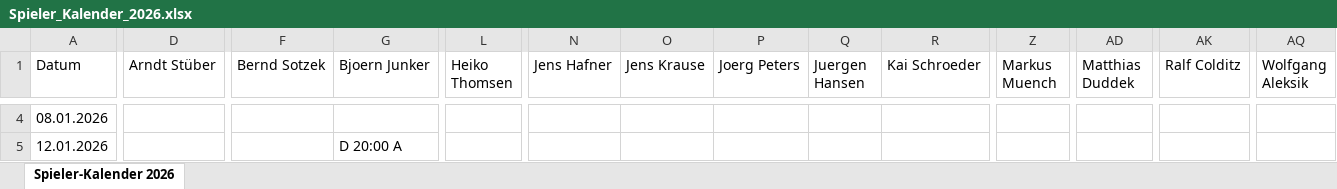
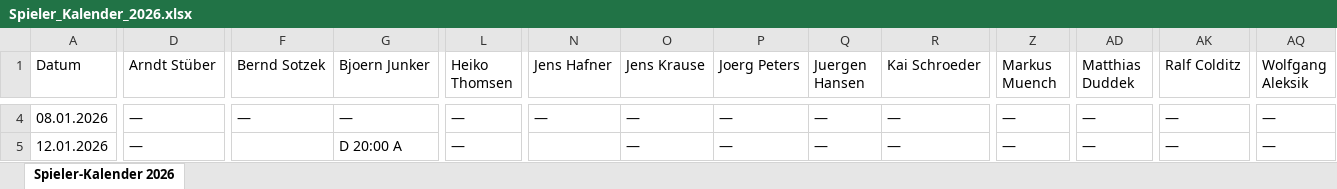
Before and after one commit to liamw8lde/Winter-2024_2025-Training-PLan, an Excel workbook: Spieler_Kalender_2026.xlsx, sheet Spieler-Kalender 2026, drawn as a sheet; only a part is shown, gaps mark what is left out; values as stored, in another font and other column widths than the file's, no cell formats; the diff covers the shown part only; the diff names each change by its address in the sheet, - before the commit and + after, or states it on an @@ line.

```diff
--- a/Spieler_Kalender_2026.xlsx (sheet Spieler-Kalender 2026)
+++ b/Spieler_Kalender_2026.xlsx (sheet Spieler-Kalender 2026)
-D4:D5 (Arndt Stüber): (empty)
+D4:D5 (Arndt Stüber): —
-F4 (Bernd Sotzek): (empty)
+F4 (Bernd Sotzek): —
-G4 (Bjoern Junker): (empty)
+G4 (Bjoern Junker): —
-L4:L5 (Heiko Thomsen): (empty)
+L4:L5 (Heiko Thomsen): —
-N4 (Jens Hafner): (empty)
+N4 (Jens Hafner): —
-O4:O5 (Jens Krause): (empty)
+O4:O5 (Jens Krause): —
-P4:P5 (Joerg Peters): (empty)
+P4:P5 (Joerg Peters): —
-Q4:Q5 (Juergen Hansen): (empty)
+Q4:Q5 (Juergen Hansen): —
-R4:R5 (Kai Schroeder): (empty)
+R4:R5 (Kai Schroeder): —
-Z4:Z5 (Markus Muench): (empty)
+Z4:Z5 (Markus Muench): —
-AD4:AD5 (Matthias Duddek): (empty)
+AD4:AD5 (Matthias Duddek): —
-AK4:AK5 (Ralf Colditz): (empty)
+AK4:AK5 (Ralf Colditz): —
-AQ4:AQ5 (Wolfgang Aleksik): (empty)
+AQ4:AQ5 (Wolfgang Aleksik): —
```
Also changed, not shown: 825 edited cells elsewhere in this sheet, cell formats, 2 other files.
